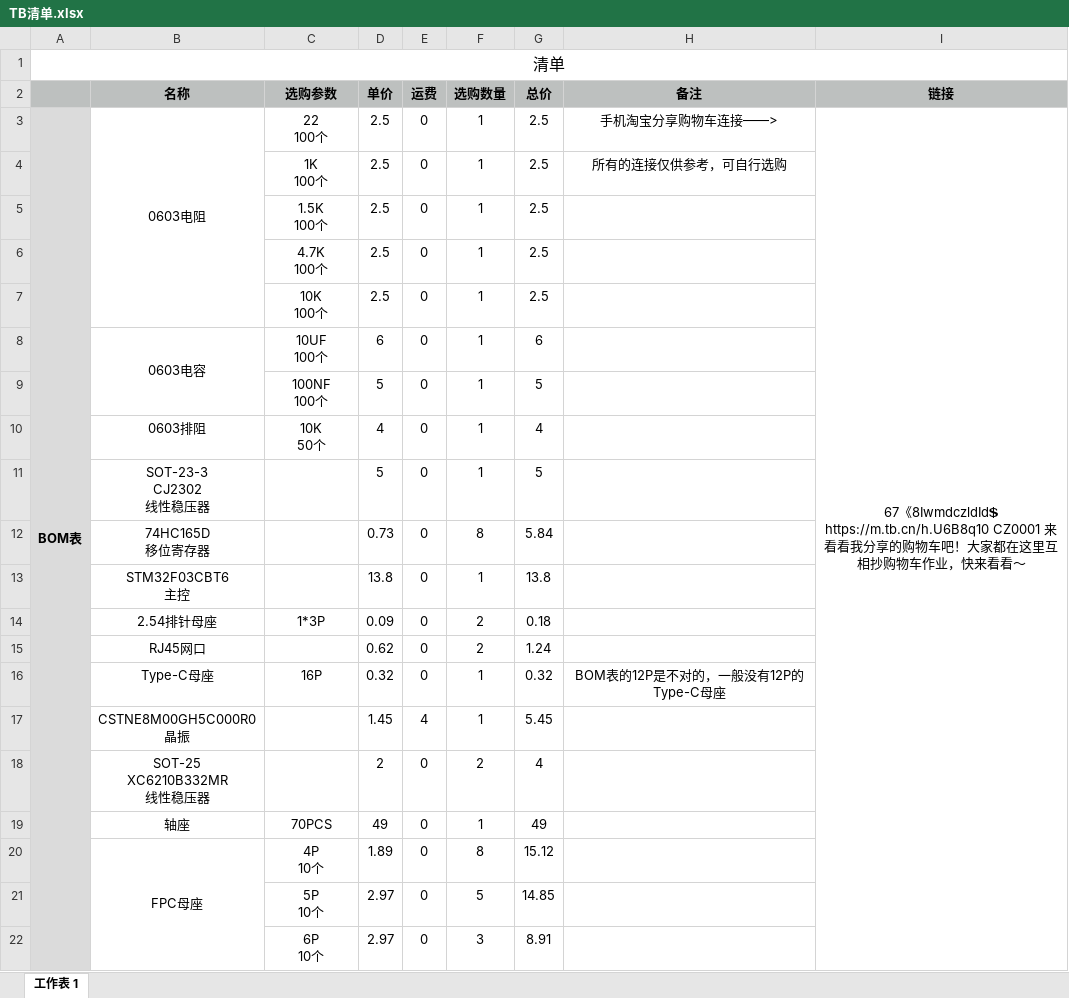
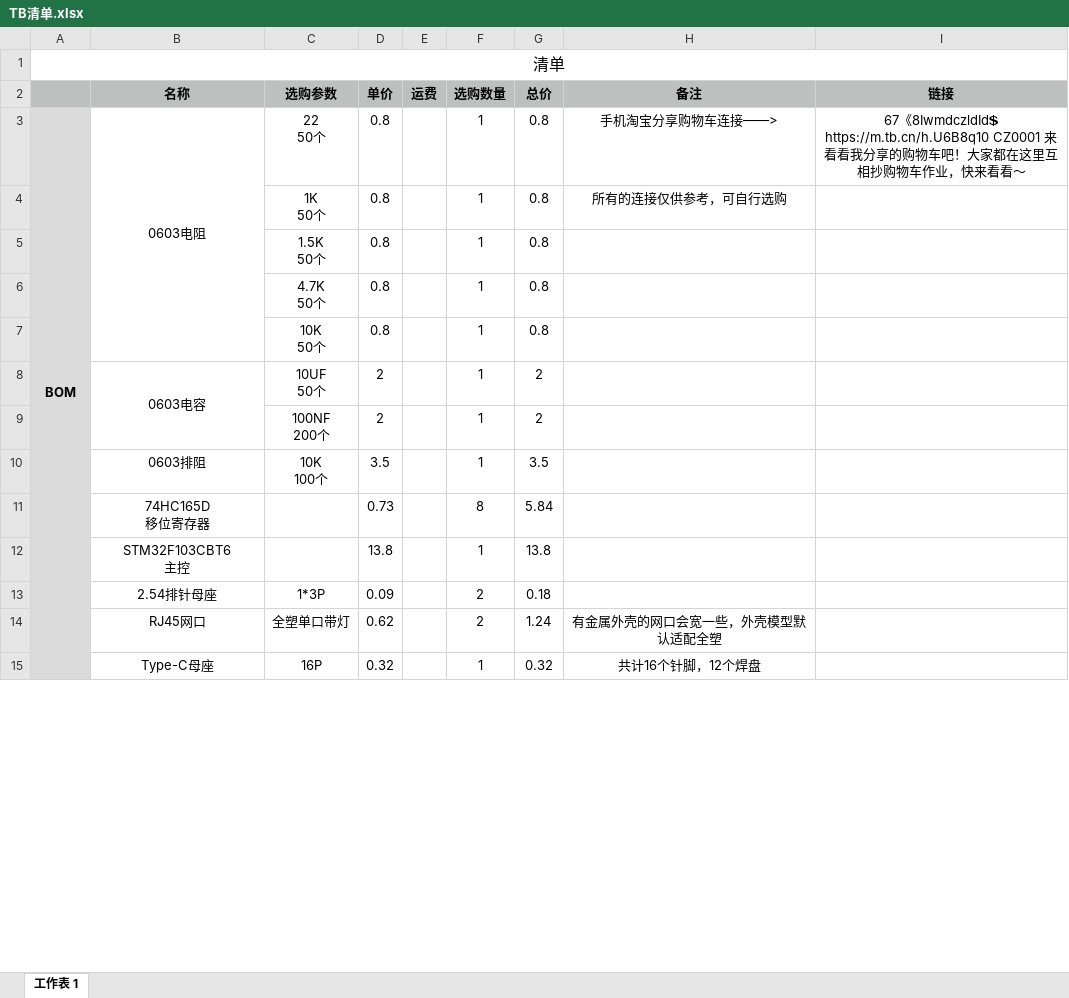
Before and after one commit to Dimsmary/Dactyl-HelloWord, an Excel workbook: TB清单.xlsx, sheet 工作表 1, drawn as a sheet; only a part is shown; values as stored, in another font and other column widths than the file's, no borders; removed rows and columns are numbered as before the commit, all else as after; ↵ is a line break in a cell; the diff covers the shown part only; the diff names each change by its address in the sheet, - before the commit and + after, or states it on an @@ line.

Commit message:
基本完善，还有少量代补充

```diff
--- a/TB清单.xlsx (sheet 工作表 1)
+++ b/TB清单.xlsx (sheet 工作表 1)
-A3: BOM表
+A3: BOM
-C3 (选购参数): 22 ↵ 100个
+C3 (选购参数): 22 ↵ 50个
-D3 (单价): 2.5
+D3 (单价): 0.8
-E3 (运费): 0
+E3 (运费): (empty)
-G3 (总价): 2.5
+G3 (总价): 0.8
-I3:I39 merged
-row 4:  |  | 1K ↵ 100个 | 2.5 | 0 | 1 | 2.5 | 所有的连接仅供参考，可自行选购
-row 5:  |  | 1.5K ↵ 100个 | 2.5 | 0 | 1 | 2.5
-row 6:  |  | 4.7K ↵ 100个 | 2.5 | 0 | 1 | 2.5
-row 7:  |  | 10K ↵ 100个 | 2.5 | 0 | 1 | 2.5
-row 8:  | 0603电容 | 10UF ↵ 100个 | 6 | 0 | 1 | 6
-row 9:  |  | 100NF ↵ 100个 | 5 | 0 | 1 | 5
-row 10:  | 0603排阻 | 10K ↵ 50个 | 4 | 0 | 1 | 4
-row 11:  | SOT-23-3 ↵ CJ2302 ↵ 线性稳压器 |  | 5 | 0 | 1 | 5
+row 4:  |  | 1K ↵ 50个 | 0.8 |  | 1 | 0.8 | 所有的连接仅供参考，可自行选购
+row 5:  |  | 1.5K ↵ 50个 | 0.8 |  | 1 | 0.8
+row 6:  |  | 4.7K ↵ 50个 | 0.8 |  | 1 | 0.8
+row 7:  |  | 10K ↵ 50个 | 0.8 |  | 1 | 0.8
+row 8:  | 0603电容 | 10UF ↵ 50个 | 2 |  | 1 | 2
+row 9:  |  | 100NF ↵ 200个 | 2 |  | 1 | 2
+row 10:  | 0603排阻 | 10K ↵ 100个 | 3.5 |  | 1 | 3.5
-E11:E15 (运费): 0
+E11:E15 (运费): (empty)
-B12 (名称): STM32F03CBT6 ↵ 主控
+B12 (名称): STM32F103CBT6 ↵ 主控
-C14 (选购参数): (empty)
+C14 (选购参数): 全塑单口带灯
-H14 (备注): (empty)
+H14 (备注): 有金属外壳的网口会宽一些，外壳模型默认适配全塑
-H15 (备注): BOM表的12P是不对的，一般没有12P的Type-C母座
+H15 (备注): 共计16个针脚，12个焊盘
-row 17:  | CSTNE8M00GH5C000R0 ↵ 晶振 |  | 1.45 | 4 | 1 | 5.45
-row 18:  | SOT-25 ↵ XC6210B332MR ↵ 线性稳压器 |  | 2 | 0 | 2 | 4
-row 19:  | 轴座 | 70PCS | 49 | 0 | 1 | 49
-row 20:  | FPC母座 | 4P ↵ 10个 | 1.89 | 0 | 8 | 15.12
-row 21:  |  | 5P ↵ 10个 | 2.97 | 0 | 5 | 14.85
-row 22:  |  | 6P ↵ 10个 | 2.97 | 0 | 3 | 8.91
```
Also changed, not shown: 24 added rows, 9 removed rows, 17 edited cells and merged cells elsewhere in this sheet, formulas that keep their value.
